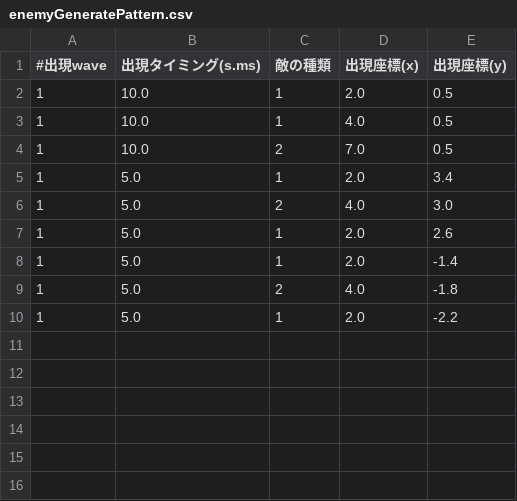
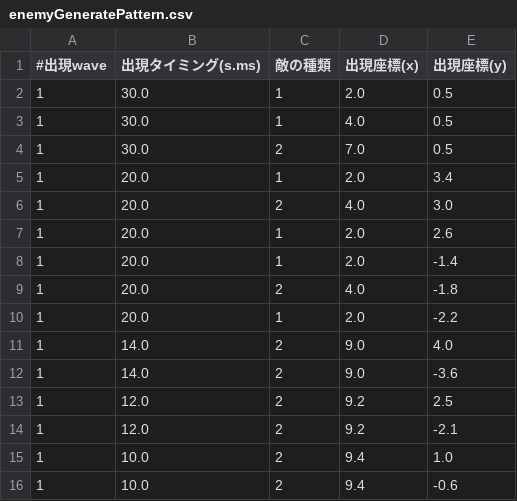
Before and after one commit to acmz/InfiniteBullet, a CSV file: Assets/Resources/enemyGeneratePattern.csv, drawn as a sheet.

```diff
--- a/Assets/Resources/enemyGeneratePattern.csv
+++ b/Assets/Resources/enemyGeneratePattern.csv
@@ -1,10 +1,16 @@
 #出現wave,出現タイミング(s.ms),敵の種類,出現座標(x),出現座標(y)
-1,10.0,1,2.0,0.5
-1,10.0,1,4.0,0.5
-1,10.0,2,7.0,0.5
-1,5.0,1,2.0,3.4
-1,5.0,2,4.0,3.0
-1,5.0,1,2.0,2.6
-1,5.0,1,2.0,-1.4
-1,5.0,2,4.0,-1.8
-1,5.0,1,2.0,-2.2
+1,30.0,1,2.0,0.5
+1,30.0,1,4.0,0.5
+1,30.0,2,7.0,0.5
+1,20.0,1,2.0,3.4
+1,20.0,2,4.0,3.0
+1,20.0,1,2.0,2.6
+1,20.0,1,2.0,-1.4
+1,20.0,2,4.0,-1.8
+1,20.0,1,2.0,-2.2
+1,14.0,2,9.0,4.0
+1,14.0,2,9.0,-3.6
+1,12.0,2,9.2,2.5
+1,12.0,2,9.2,-2.1
+1,10.0,2,9.4,1.0
+1,10.0,2,9.4,-0.6
```
Also changed, not shown: 6 other files.
